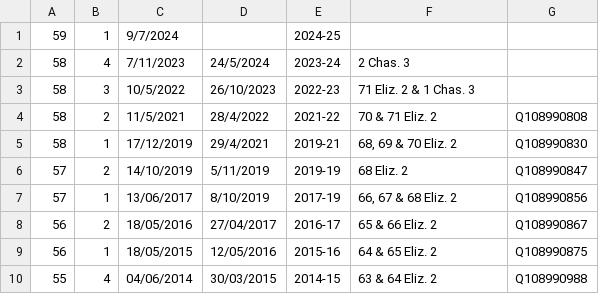
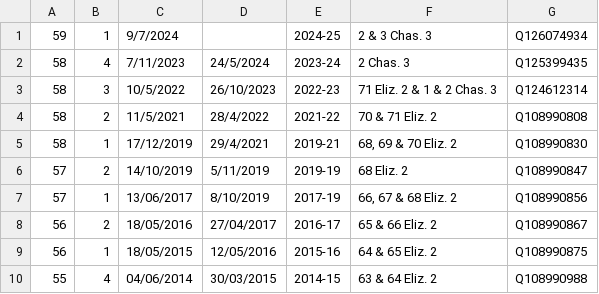
Before and after one commit to ukparliament/regnal_years, a CSV file: db/data/sessions.csv, drawn as a sheet; only a part is shown.

Commit message:
updated data from parliament periods spreasheet

```diff
--- a/db/data/sessions.csv
+++ b/db/data/sessions.csv
@@ -1,4 +1,4 @@
-59,1,9/7/2024,,2024-25,,
-58,4,7/11/2023,24/5/2024,2023-24,2 Chas. 3,
-58,3,10/5/2022,26/10/2023,2022-23,71 Eliz. 2 & 1 Chas. 3,
+59,1,9/7/2024,,2024-25,2 & 3 Chas. 3,Q126074934
+58,4,7/11/2023,24/5/2024,2023-24,2 Chas. 3,Q125399435
+58,3,10/5/2022,26/10/2023,2022-23,71 Eliz. 2 & 1 & 2 Chas. 3,Q124612314
 58,2,11/5/2021,28/4/2022,2021-22,70 & 71 Eliz. 2,Q108990808
```
Also changed, not shown: db/data/parliaments.csv.
